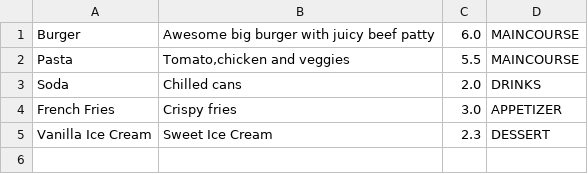
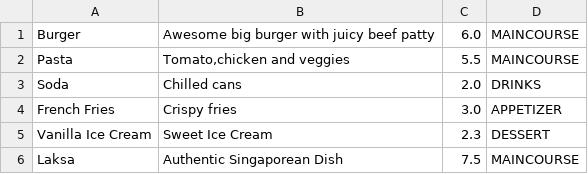
Before and after one commit to akshitkaranam/Restuarant-Reservation-CLI, a CSV file: src/com/company/menu.csv, drawn as a sheet; the diff names each change by its address in the sheet, - before the commit and + after, or states it on an @@ line.

```diff
--- a/src/com/company/menu.csv
+++ b/src/com/company/menu.csv
+row 6: Laksa | Authentic Singaporean Dish | 7.5 | MAINCOURSE
```
Also changed, not shown: 3 other files.
